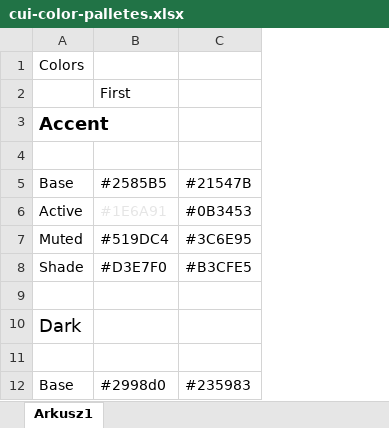
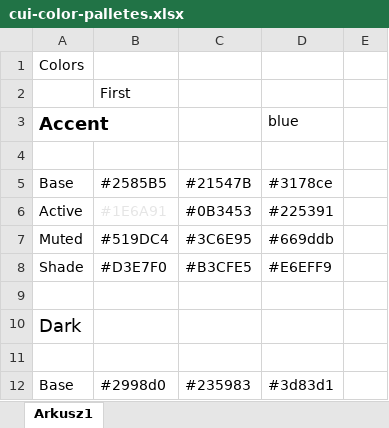
Before and after one commit to bpd-d/cui-styles, an Excel workbook: cui-color-palletes.xlsx, sheet Arkusz1, drawn as a sheet; only a part is shown; values as stored, in another font and other column widths than the file's, no borders; the diff names each change by its address in the sheet, - before the commit and + after, or states it on an @@ line.

```diff
--- a/cui-color-palletes.xlsx (sheet Arkusz1)
+++ b/cui-color-palletes.xlsx (sheet Arkusz1)
+column D, rows 3-12: blue |  | #3178ce | #225391 | #669ddb | #E6EFF9 |  |  |  | #3d83d1
+column E, empty
```
Also changed, not shown: 8 other files.
